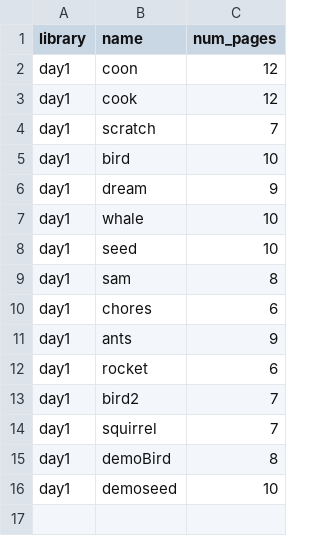
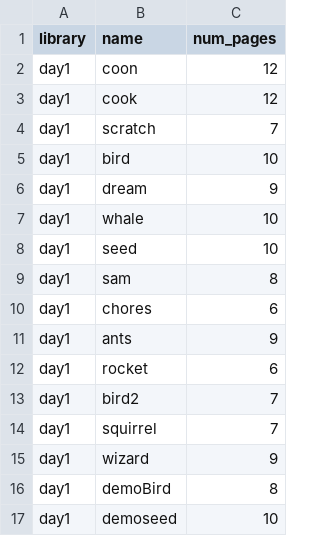
Before and after one commit to philest/ST-messenger, a CSV file: lib/curriculum_versions/0.csv, drawn as a sheet; the diff names each change by its address in the sheet, - before the commit and + after, or states it on an @@ line.

Commit message:
add new script for wizard

```diff
--- a/lib/curriculum_versions/0.csv
+++ b/lib/curriculum_versions/0.csv
+row 15: day1 | wizard | 9
```
Also changed, not shown: lib/curriculum_versions/1.csv, 1 other file.
